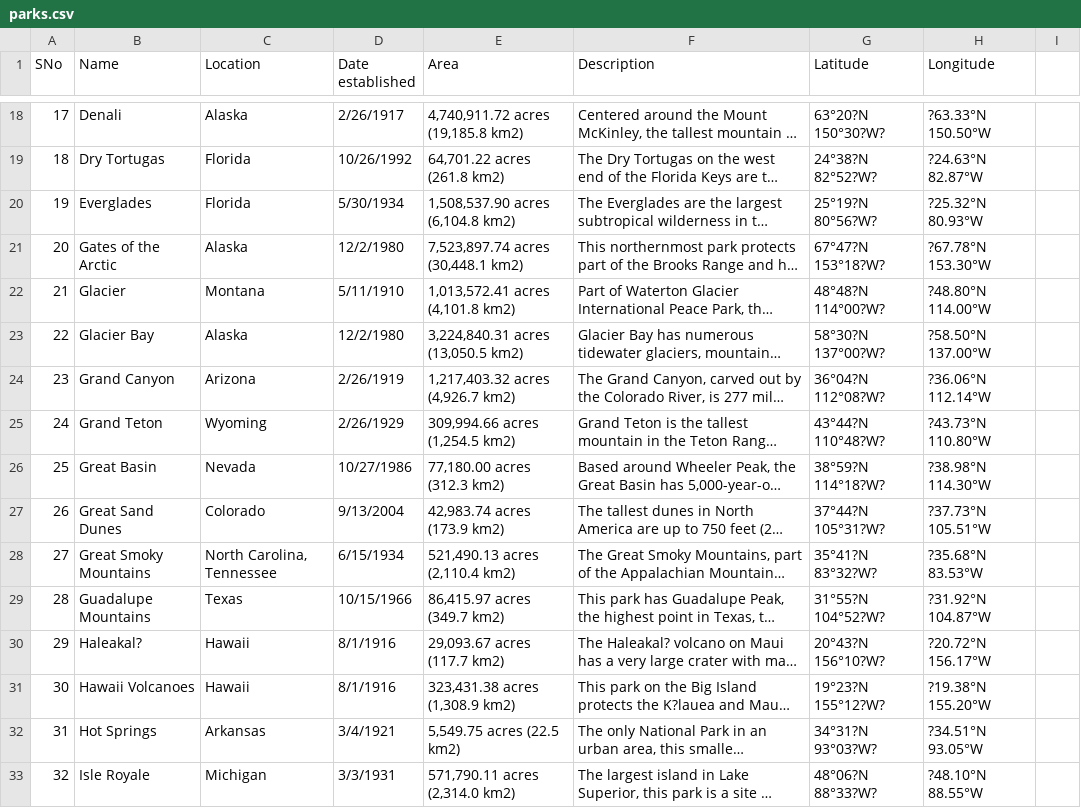
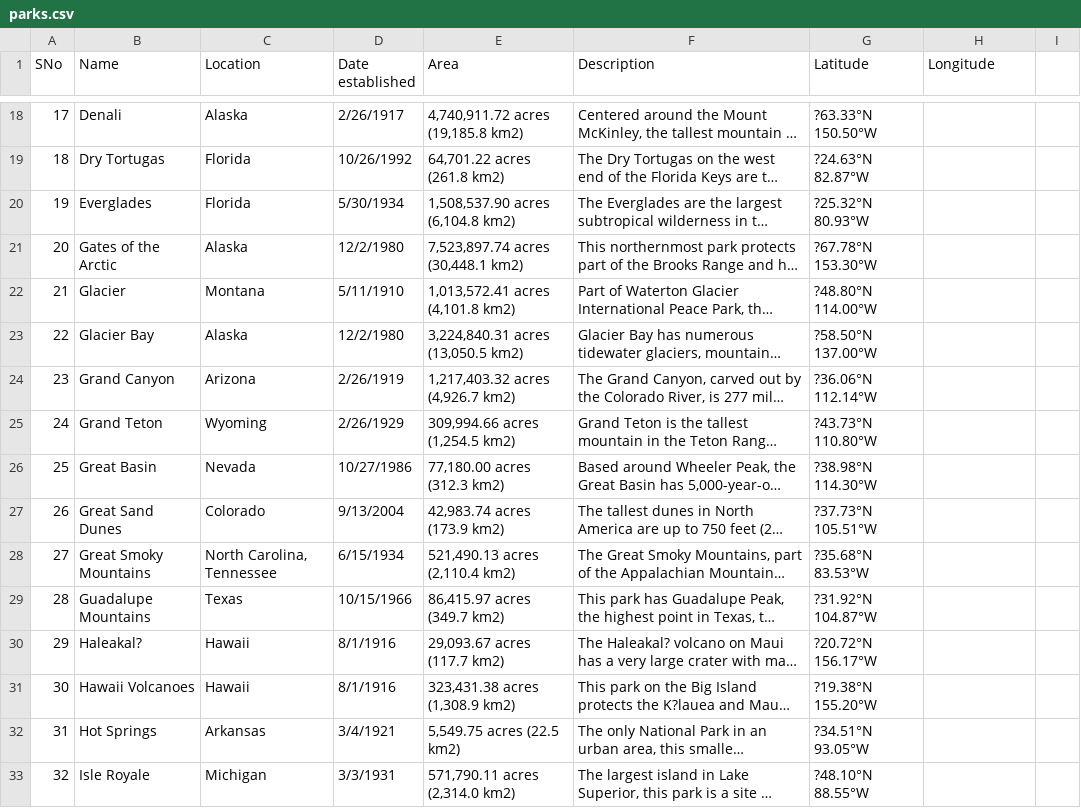
Before and after one commit to derwiki/usnationalparks, a CSV file: data/parks.csv, drawn as a sheet; only a part is shown, gaps mark what is left out; long unchanged cells end in …; the diff covers the shown part only; the diff names each change by its address in the sheet, - before the commit and + after, or states it on an @@ line.

```diff
--- a/data/parks.csv
+++ b/data/parks.csv
-G18 (Latitude): 63°20?N 150°30?W?
+G18 (Latitude): ?63.33°N 150.50°W
-H18 (Longitude): ?63.33°N 150.50°W
+H18 (Longitude): (empty)
-G19 (Latitude): 24°38?N 82°52?W?
+G19 (Latitude): ?24.63°N 82.87°W
-H19 (Longitude): ?24.63°N 82.87°W
+H19 (Longitude): (empty)
-G20 (Latitude): 25°19?N 80°56?W?
+G20 (Latitude): ?25.32°N 80.93°W
-H20 (Longitude): ?25.32°N 80.93°W
+H20 (Longitude): (empty)
-G21 (Latitude): 67°47?N 153°18?W?
+G21 (Latitude): ?67.78°N 153.30°W
-H21 (Longitude): ?67.78°N 153.30°W
+H21 (Longitude): (empty)
-G22 (Latitude): 48°48?N 114°00?W?
+G22 (Latitude): ?48.80°N 114.00°W
-H22 (Longitude): ?48.80°N 114.00°W
+H22 (Longitude): (empty)
-G23 (Latitude): 58°30?N 137°00?W?
+G23 (Latitude): ?58.50°N 137.00°W
-H23 (Longitude): ?58.50°N 137.00°W
+H23 (Longitude): (empty)
-G24 (Latitude): 36°04?N 112°08?W?
+G24 (Latitude): ?36.06°N 112.14°W
-H24 (Longitude): ?36.06°N 112.14°W
+H24 (Longitude): (empty)
-G25 (Latitude): 43°44?N 110°48?W?
+G25 (Latitude): ?43.73°N 110.80°W
-H25 (Longitude): ?43.73°N 110.80°W
+H25 (Longitude): (empty)
-G26 (Latitude): 38°59?N 114°18?W?
+G26 (Latitude): ?38.98°N 114.30°W
-H26 (Longitude): ?38.98°N 114.30°W
+H26 (Longitude): (empty)
-G27 (Latitude): 37°44?N 105°31?W?
+G27 (Latitude): ?37.73°N 105.51°W
-H27 (Longitude): ?37.73°N 105.51°W
+H27 (Longitude): (empty)
-G28 (Latitude): 35°41?N 83°32?W?
+G28 (Latitude): ?35.68°N 83.53°W
-H28 (Longitude): ?35.68°N 83.53°W
+H28 (Longitude): (empty)
-G29 (Latitude): 31°55?N 104°52?W?
+G29 (Latitude): ?31.92°N 104.87°W
-H29 (Longitude): ?31.92°N 104.87°W
+H29 (Longitude): (empty)
-G30 (Latitude): 20°43?N 156°10?W?
+G30 (Latitude): ?20.72°N 156.17°W
-H30 (Longitude): ?20.72°N 156.17°W
+H30 (Longitude): (empty)
-G31 (Latitude): 19°23?N 155°12?W?
+G31 (Latitude): ?19.38°N 155.20°W
-H31 (Longitude): ?19.38°N 155.20°W
+H31 (Longitude): (empty)
-G32 (Latitude): 34°31?N 93°03?W?
+G32 (Latitude): ?34.51°N 93.05°W
-H32 (Longitude): ?34.51°N 93.05°W
+H32 (Longitude): (empty)
-G33 (Latitude): 48°06?N 88°33?W?
+G33 (Latitude): ?48.10°N 88.55°W
-H33 (Longitude): ?48.10°N 88.55°W
+H33 (Longitude): (empty)
```
Also changed, not shown: 86 edited cells elsewhere in this file.
